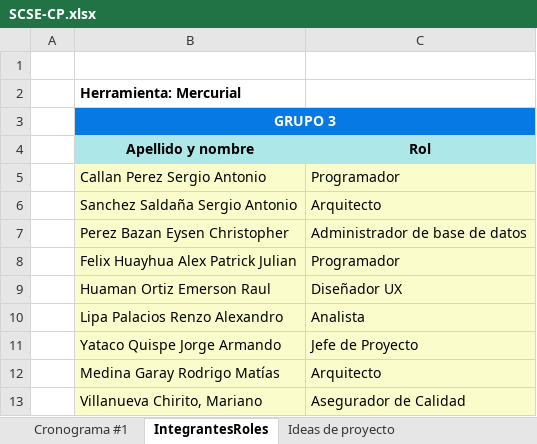
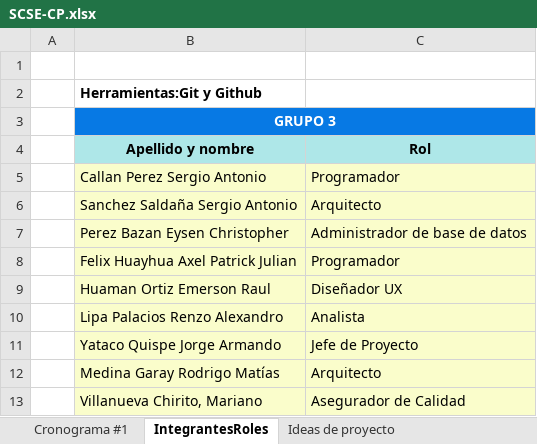
Before and after one commit to jyataco92/semas, an Excel workbook: Linea Bases/SCSE/Linea Base 02/SCSE-CP.xlsx, sheet IntegrantesRoles, drawn as a sheet; values as stored, in another font and other column widths than the file's, no borders; the diff names each change by its address in the sheet, - before the commit and + after, or states it on an @@ line.

Commit message:
Correccion de nombre de integrante y herramientas que se utilizan

```diff
--- a/Linea Bases/SCSE/Linea Base 02/SCSE-CP.xlsx (sheet IntegrantesRoles)
+++ b/Linea Bases/SCSE/Linea Base 02/SCSE-CP.xlsx (sheet IntegrantesRoles)
-B2 (Apellido y nombre): Herramienta: Mercurial
+B2 (Apellido y nombre): Herramientas:Git y Github
-B8 (Apellido y nombre): Felix Huayhua Alex Patrick Julian
+B8 (Apellido y nombre): Felix Huayhua Axel Patrick Julian
```
Also changed, not shown: Desarrollo/SCSE/SCSE-CP.xlsx.
